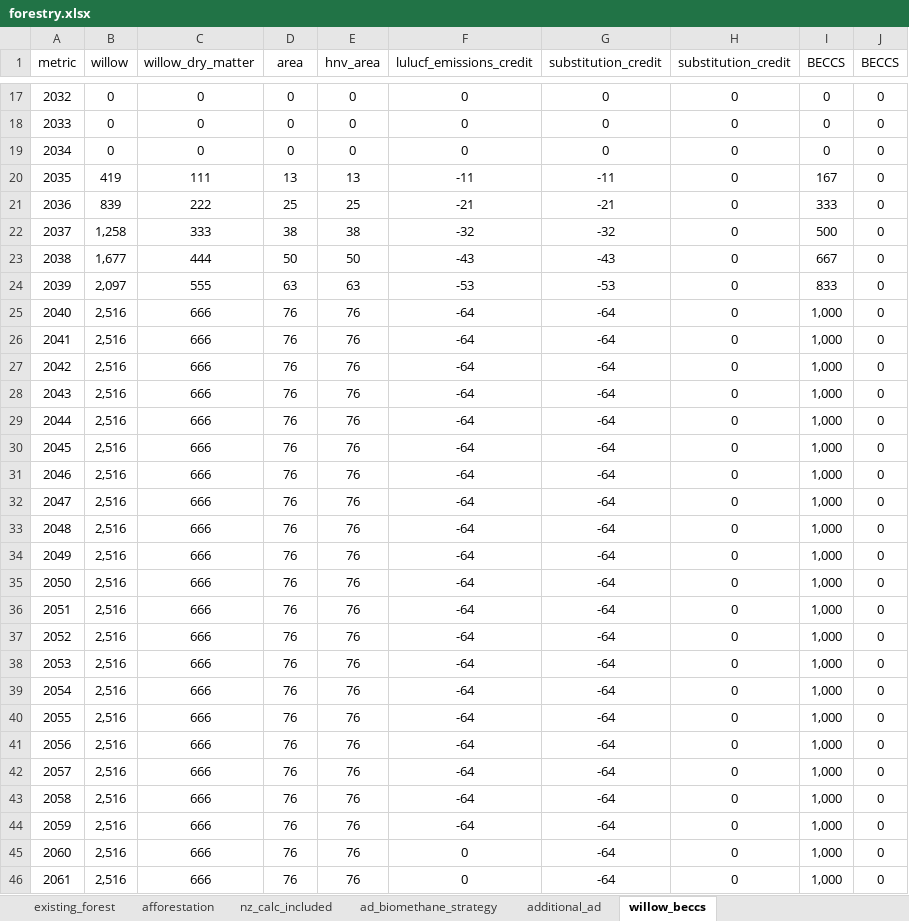
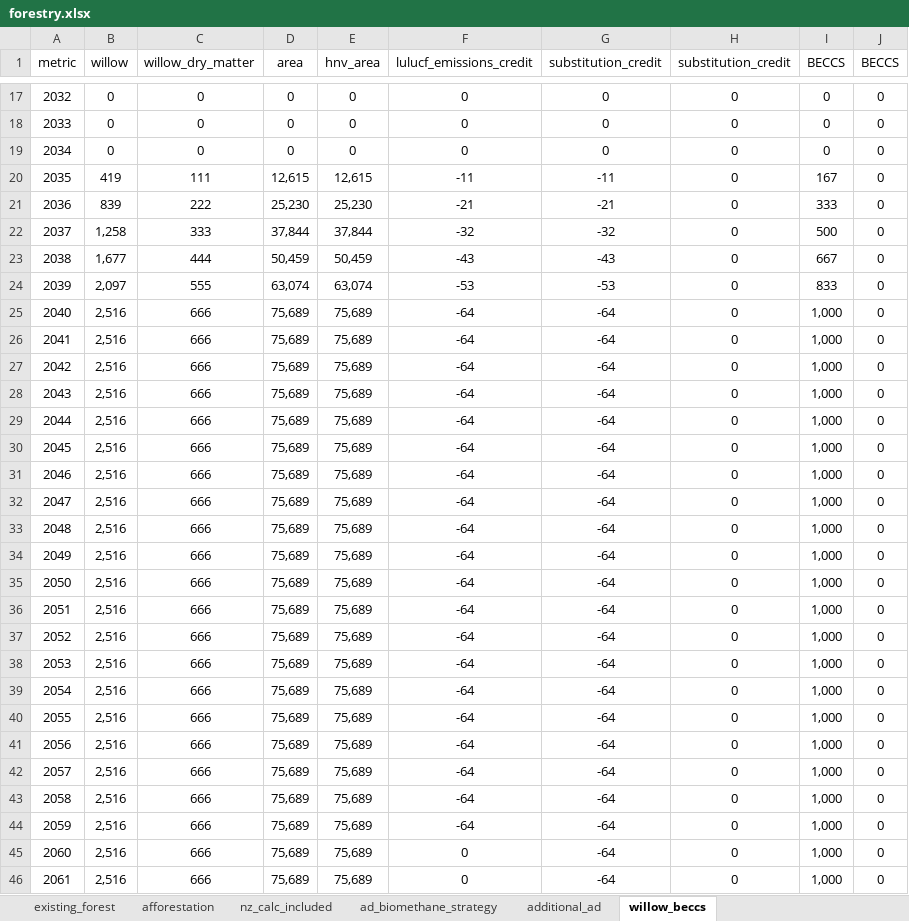
Before and after one commit to mittemic/OptiGOBTimeSeries, an Excel workbook: data/forestry.xlsx, sheet willow_beccs, drawn as a sheet; only a part is shown, gaps mark what is left out; values as stored, in another font and other column widths than the file's, no borders; the diff covers the shown part only; the diff names each change by its address in the sheet, - before the commit and + after, or states it on an @@ line.

```diff
--- a/data/forestry.xlsx (sheet willow_beccs)
+++ b/data/forestry.xlsx (sheet willow_beccs)
-D20 (area): 13
+D20 (area): 12,615
-E20 (hnv_area): 13
+E20 (hnv_area): 12,615
-D21 (area): 25
+D21 (area): 25,230
-E21 (hnv_area): 25
+E21 (hnv_area): 25,230
-D22 (area): 38
+D22 (area): 37,844
-E22 (hnv_area): 38
+E22 (hnv_area): 37,844
-D23 (area): 50
+D23 (area): 50,459
-E23 (hnv_area): 50
+E23 (hnv_area): 50,459
-D24 (area): 63
+D24 (area): 63,074
-E24 (hnv_area): 63
+E24 (hnv_area): 63,074
-D25:D46 (area): 76
+D25:D46 (area): 75,689
-E25:E46 (hnv_area): 76
+E25:E46 (hnv_area): 75,689
```
Also changed, not shown: 80 edited cells elsewhere in this sheet, sheet ad_biomethane_strategy, sheet additional_ad, formulas that keep their value, 6 other files.
